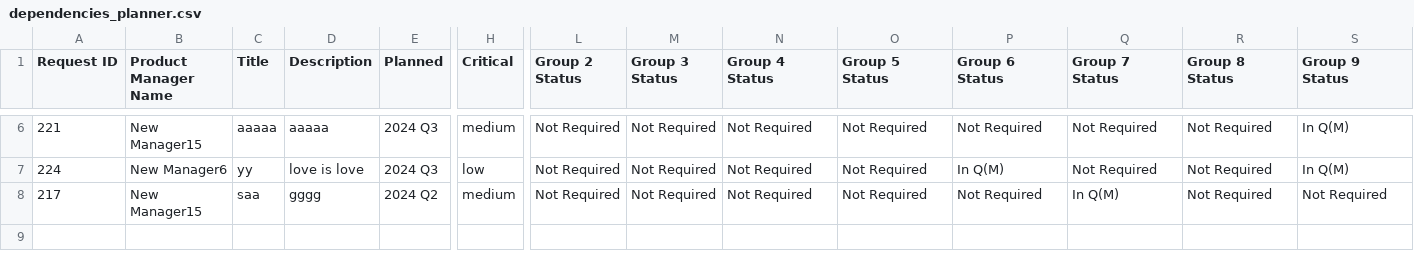
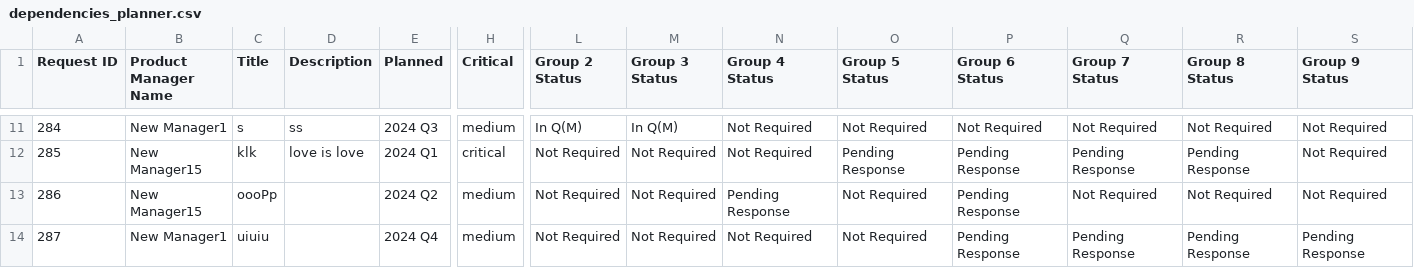
Before and after one commit to friedmanrivka/Dependencies-Planner-PRD, a CSV file: src/config/dependencies_planner.csv, drawn as a sheet; only a part is shown, gaps mark what is left out; addresses are those after the commit; rows hold the shown columns only; the diff covers the shown part only; the diff names each change by its address in the sheet, - before the commit and + after, or states it on an @@ line.

Commit message:
update title in react

```diff
--- a/src/config/dependencies_planner.csv
+++ b/src/config/dependencies_planner.csv
-A11 (Request ID): 221
+A11 (Request ID): 284
-B11 (Product Manager Name): New Manager15
+B11 (Product Manager Name): New Manager1
-C11 (Title): aaaaa
+C11 (Title): s
-D11 (Description): aaaaa
+D11 (Description): ss
-L11 (Group 2 Status): Not Required
+L11 (Group 2 Status): In Q(M)
-M11 (Group 3 Status): Not Required
+M11 (Group 3 Status): In Q(M)
-S11:S12 (Group 9 Status): In Q(M)
+S11:S12 (Group 9 Status): Not Required
-A12 (Request ID): 224
+A12 (Request ID): 285
-B12 (Product Manager Name): New Manager6
+B12 (Product Manager Name): New Manager15
-C12 (Title): yy
+C12 (Title): klk
-E12 (Planned): 2024 Q3
+E12 (Planned): 2024 Q1
-H12 (Critical): low
+H12 (Critical): critical
-O12 (Group 5 Status): Not Required
+O12 (Group 5 Status): Pending Response
-P12 (Group 6 Status): In Q(M)
+P12 (Group 6 Status): Pending Response
-Q12 (Group 7 Status): Not Required
+Q12 (Group 7 Status): Pending Response
-R12 (Group 8 Status): Not Required
+R12 (Group 8 Status): Pending Response
-A13 (Request ID): 217
+A13 (Request ID): 286
-C13 (Title): saa
+C13 (Title): oooPp
-D13 (Description): gggg
+D13 (Description): (empty)
-N13 (Group 4 Status): Not Required
+N13 (Group 4 Status): Pending Response
-P13 (Group 6 Status): Not Required
+P13 (Group 6 Status): Pending Response
-Q13 (Group 7 Status): In Q(M)
+Q13 (Group 7 Status): Not Required
+row 14: 287 | New Manager1 | uiuiu |  | 2024 Q4 | medium | Not Required | Not Required | Not Required | Not Required | Pending Response | Pending Response | Pending Response | Pending Response
```
Also changed, not shown: 5 added rows and 28 edited cells elsewhere in this file, 4 other files.
